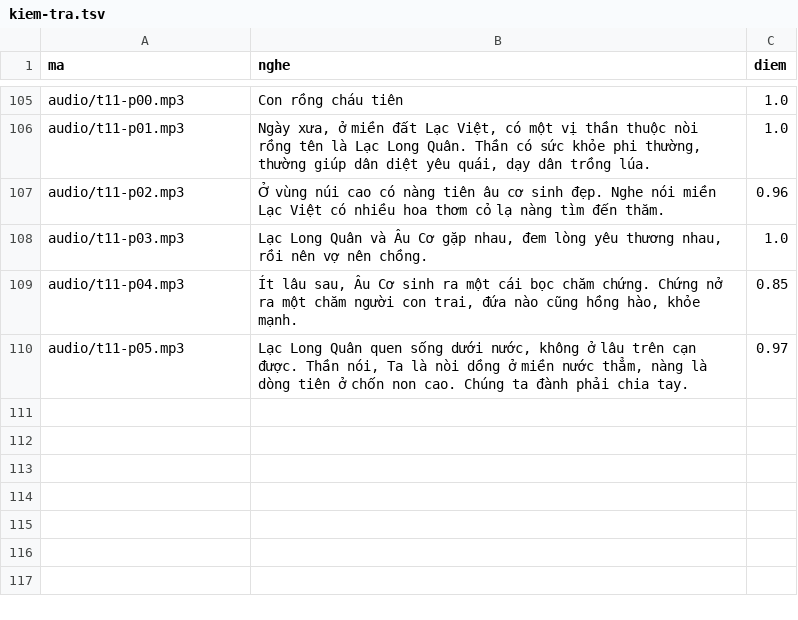
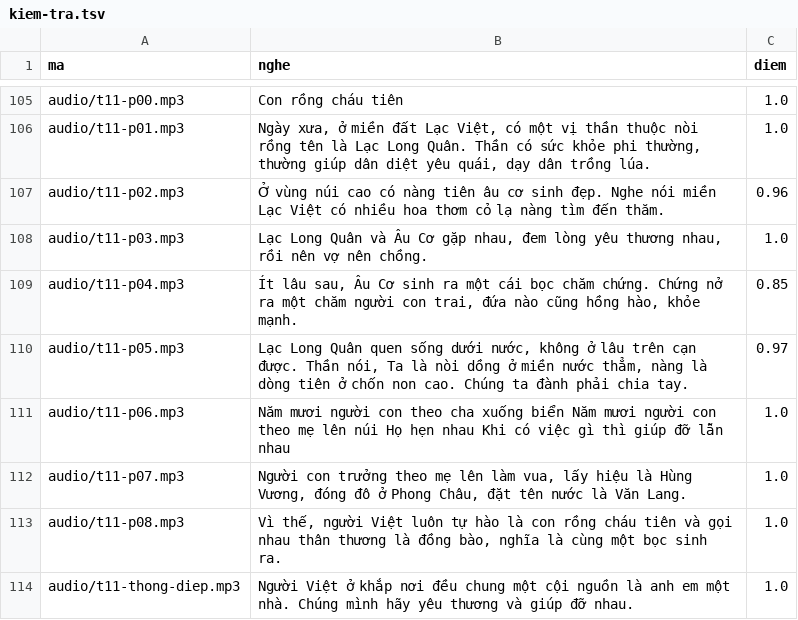
Before and after one commit to CVCEC/truyencotich, a TSV file: giong-ai/kiem-tra.tsv, drawn as a sheet; only a part is shown, gaps mark what is left out; the diff names each change by its address in the sheet, - before the commit and + after, or states it on an @@ line.

```diff
--- a/giong-ai/kiem-tra.tsv
+++ b/giong-ai/kiem-tra.tsv
+row 111: audio/t11-p06.mp3 | Năm mươi người con theo cha xuống biển Năm mươi người con theo mẹ lên núi Họ hẹn nhau Khi có việc gì thì giúp đỡ lẫn nhau | 1.0
+row 112: audio/t11-p07.mp3 | Người con trưởng theo mẹ lên làm vua, lấy hiệu là Hùng Vương, đóng đô ở Phong Châu, đặt tên nước là Văn Lang. | 1.0
+row 113: audio/t11-p08.mp3 | Vì thế, người Việt luôn tự hào là con rồng cháu tiên và gọi nhau thân thương là đồng bào, nghĩa là cùng một bọc sinh ra. | 1.0
+row 114: audio/t11-thong-diep.mp3 | Người Việt ở khắp nơi đều chung một cội nguồn là anh em một nhà. Chúng mình hãy yêu thương và giúp đỡ nhau. | 1.0
```
Also changed, not shown: 6 other files.
